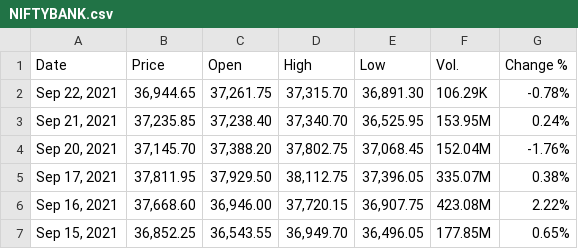
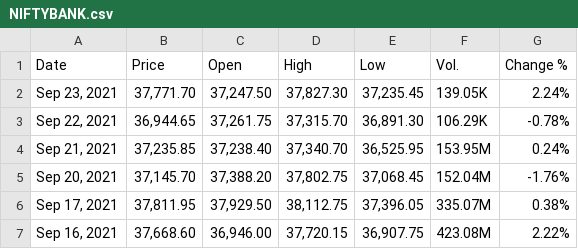
Before and after one commit to winsthomas/StockPredictionData, a CSV file: aux_files/NIFTYBANK.csv, drawn as a sheet; only a part is shown; the shorter side is filled out with more unchanged rows; the diff names each change by its address in the sheet, - before the commit and + after, or states it on an @@ line.

```diff
--- a/aux_files/NIFTYBANK.csv
+++ b/aux_files/NIFTYBANK.csv
+row 2: Sep 23, 2021 | 37,771.70 | 37,247.50 | 37,827.30 | 37,235.45 | 139.05K | 2.24%
```
Also changed, not shown: aux_files/HCLTECH.csv, aux_files/HDFCBANK.csv, 11 other files.
